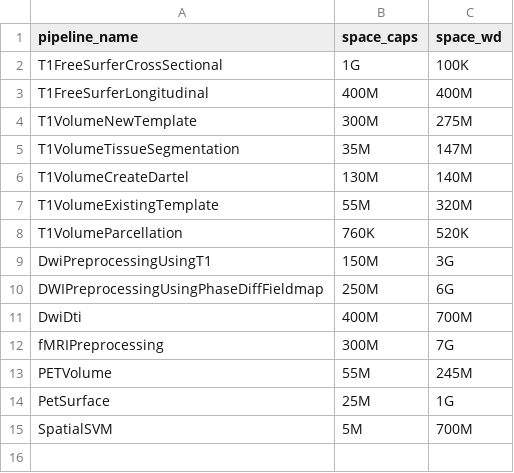
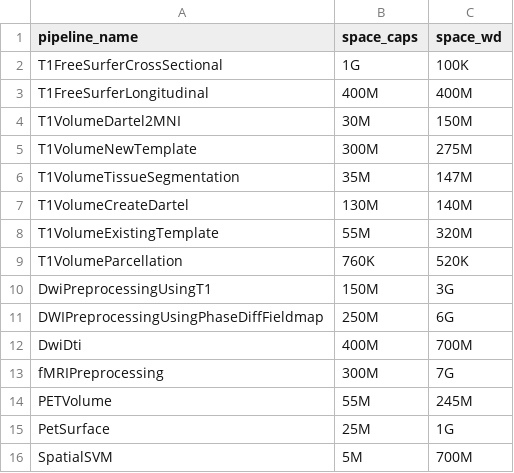
Before and after one commit to aramis-lab/clinica, a CSV file: clinica/pipelines/space_required_by_pipeline.csv, drawn as a sheet; the diff names each change by its address in the sheet, - before the commit and + after, or states it on an @@ line.

Commit message:
Add space information for T1VolumeDartel2MNI

```diff
--- a/clinica/pipelines/space_required_by_pipeline.csv
+++ b/clinica/pipelines/space_required_by_pipeline.csv
+row 4: T1VolumeDartel2MNI | 30M | 150M
```
